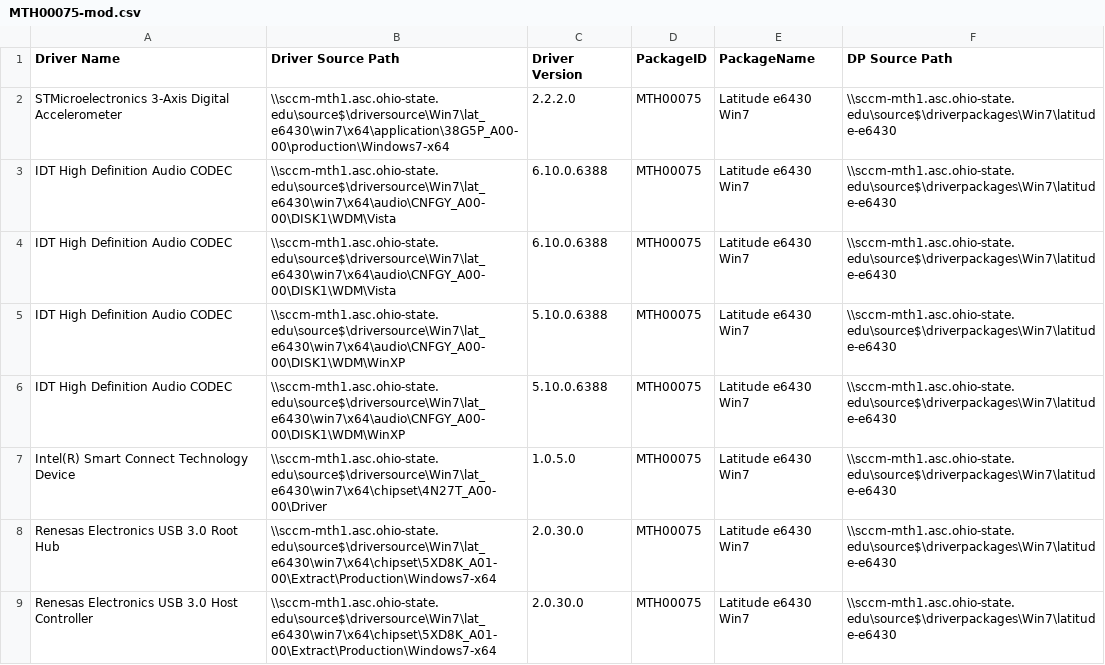
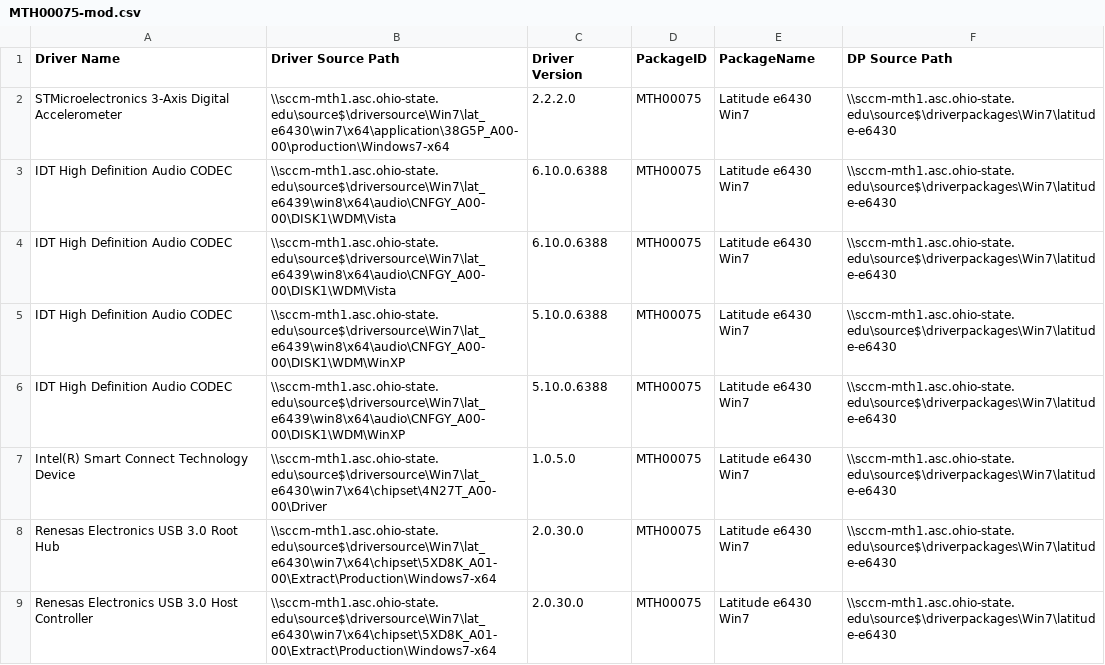
Before and after one commit to Annemiel/SCCM-Public-Scripts, a CSV file: DriverStuff/MTH00075-mod.csv, drawn as a sheet; only a part is shown; the diff covers the shown part only.

Commit message:
Drivers - 09/17/12

```diff
--- a/DriverStuff/MTH00075-mod.csv
+++ b/DriverStuff/MTH00075-mod.csv
@@ -2,6 +2,6 @@ Driver Name,Driver Source Path,Driver Version,PackageID,PackageName,DP Source Pa
 STMicroelectronics 3-Axis Digital Accelerometer,\\sccm-mth1.asc.ohio-state.edu\source$\driversource\Win7\lat_e6430\win7\x64\application\38G5P_A00-00\production\Windows7-x64,2.2.2.0,MTH00075,Latitude e6430 Win7,\\sccm-mth1.asc.ohio-state.edu\source$\driverpackages\Win7\latitude-e6430
-IDT High Definition Audio CODEC,\\sccm-mth1.asc.ohio-state.edu\source$\driversource\Win7\lat_e6430\win7\x64\audio\CNFGY_A00-00\DISK1\WDM\Vista,6.10.0.6388,MTH00075,Latitude e6430 Win7,\\sccm-mth1.asc.ohio-state.edu\source$\driverpackages\Win7\latitude-e6430
-IDT High Definition Audio CODEC,\\sccm-mth1.asc.ohio-state.edu\source$\driversource\Win7\lat_e6430\win7\x64\audio\CNFGY_A00-00\DISK1\WDM\Vista,6.10.0.6388,MTH00075,Latitude e6430 Win7,\\sccm-mth1.asc.ohio-state.edu\source$\driverpackages\Win7\latitude-e6430
-IDT High Definition Audio CODEC,\\sccm-mth1.asc.ohio-state.edu\source$\driversource\Win7\lat_e6430\win7\x64\audio\CNFGY_A00-00\DISK1\WDM\WinXP,5.10.0.6388,MTH00075,Latitude e6430 Win7,\\sccm-mth1.asc.ohio-state.edu\source$\driverpackages\Win7\latitude-e6430
-IDT High Definition Audio CODEC,\\sccm-mth1.asc.ohio-state.edu\source$\driversource\Win7\lat_e6430\win7\x64\audio\CNFGY_A00-00\DISK1\WDM\WinXP,5.10.0.6388,MTH00075,Latitude e6430 Win7,\\sccm-mth1.asc.ohio-state.edu\source$\driverpackages\Win7\latitude-e6430
+IDT High Definition Audio CODEC,\\sccm-mth1.asc.ohio-state.edu\source$\driversource\Win7\lat_e6439\win8\x64\audio\CNFGY_A00-00\DISK1\WDM\Vista,6.10.0.6388,MTH00075,Latitude e6430 Win7,\\sccm-mth1.asc.ohio-state.edu\source$\driverpackages\Win7\latitude-e6430
+IDT High Definition Audio CODEC,\\sccm-mth1.asc.ohio-state.edu\source$\driversource\Win7\lat_e6439\win8\x64\audio\CNFGY_A00-00\DISK1\WDM\Vista,6.10.0.6388,MTH00075,Latitude e6430 Win7,\\sccm-mth1.asc.ohio-state.edu\source$\driverpackages\Win7\latitude-e6430
+IDT High Definition Audio CODEC,\\sccm-mth1.asc.ohio-state.edu\source$\driversource\Win7\lat_e6439\win8\x64\audio\CNFGY_A00-00\DISK1\WDM\WinXP,5.10.0.6388,MTH00075,Latitude e6430 Win7,\\sccm-mth1.asc.ohio-state.edu\source$\driverpackages\Win7\latitude-e6430
+IDT High Definition Audio CODEC,\\sccm-mth1.asc.ohio-state.edu\source$\driversource\Win7\lat_e6439\win8\x64\audio\CNFGY_A00-00\DISK1\WDM\WinXP,5.10.0.6388,MTH00075,Latitude e6430 Win7,\\sccm-mth1.asc.ohio-state.edu\source$\driverpackages\Win7\latitude-e6430
 Intel(R) Smart Connect Technology Device,\\sccm-mth1.asc.ohio-state.edu\source$\driversource\Win7\lat_e6430\win7\x64\chipset\4N27T_A00-00\Driver,1.0.5.0,MTH00075,Latitude e6430 Win7,\\sccm-mth1.asc.ohio-state.edu\source$\driverpackages\Win7\latitude-e6430
```
Also changed, not shown: 8 removed rows and 5 edited cells elsewhere in this file.
